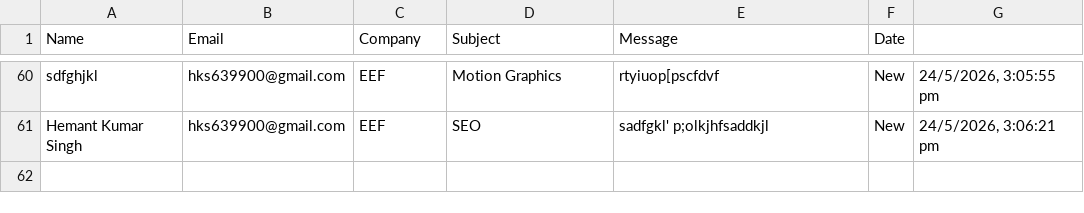
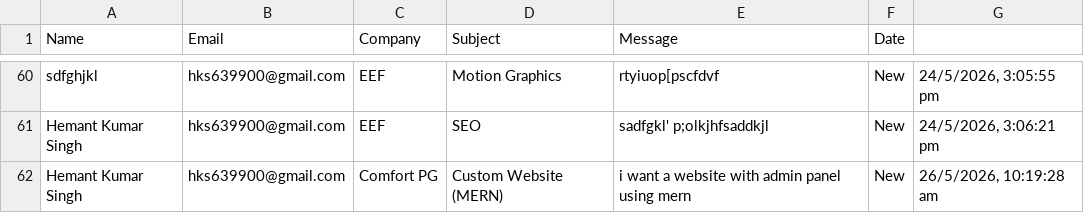
Before and after one commit to iamhemant123/elance-forge-web, a CSV file: elanceforgebackend/data/contacts.csv, drawn as a sheet; only a part is shown, gaps mark what is left out; the diff names each change by its address in the sheet, - before the commit and + after, or states it on an @@ line.

```diff
--- a/elanceforgebackend/data/contacts.csv
+++ b/elanceforgebackend/data/contacts.csv
+row 62: Hemant Kumar Singh | hks639900@gmail.com | Comfort PG | Custom Website (MERN) | i want a website with admin panel using mern | New | 26/5/2026, 10:19:28 am
```
